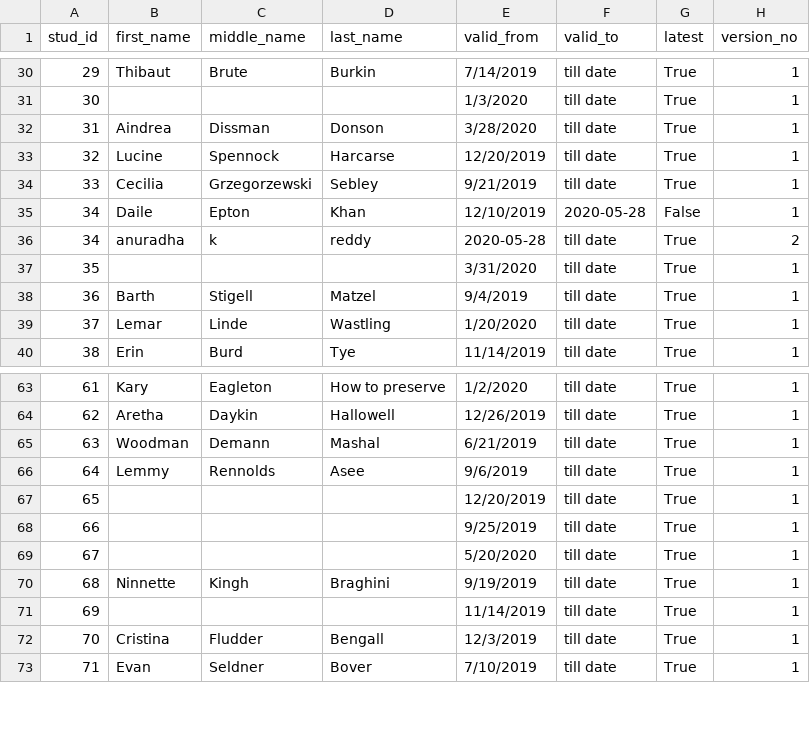
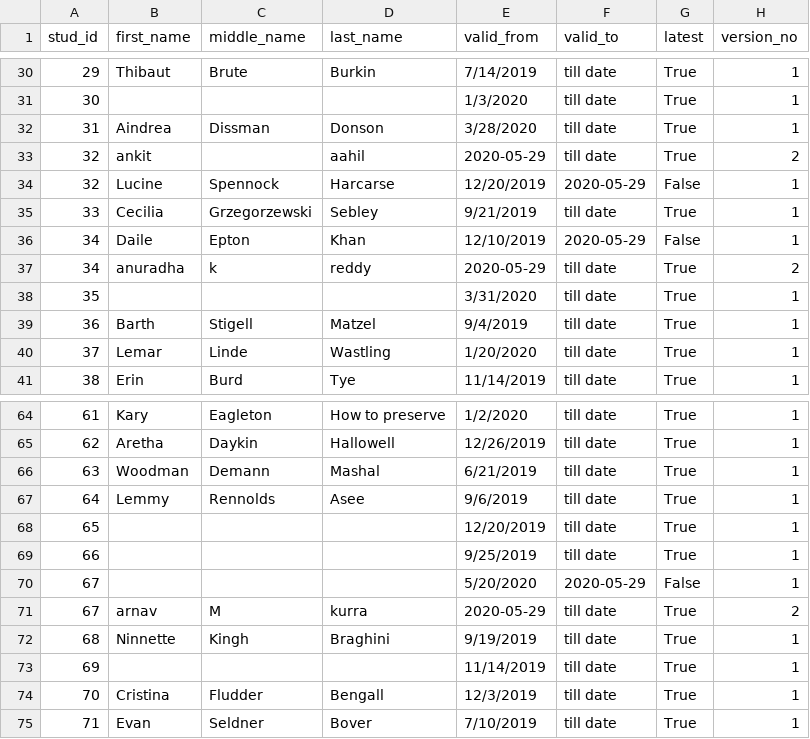
Before and after one commit to rahulpurohit29/DataAdjustmentTool, a CSV file: django/data/2020-05-29.csv (was django/data/2020-05-28.csv), drawn as a sheet; only a part is shown, gaps mark what is left out.

```diff
--- a/django/data/2020-05-28.csv
+++ b/django/data/2020-05-29.csv
@@ -32,6 +32,7 @@ stud_id,first_name,middle_name,last_name,valid_from,valid_to,latest,version_no
 31,Aindrea,Dissman,Donson,3/28/2020,till date,True,1
-32,Lucine,Spennock,Harcarse,12/20/2019,till date,True,1
+32,ankit,,aahil,2020-05-29,till date,True,2
+32,Lucine,Spennock,Harcarse,12/20/2019,2020-05-29,False,1
 33,Cecilia,Grzegorzewski,Sebley,9/21/2019,till date,True,1
-34,Daile,Epton,Khan,12/10/2019,2020-05-28,False,1
-34,anuradha,k,reddy,2020-05-28,till date,True,2
+34,Daile,Epton,Khan,12/10/2019,2020-05-29,False,1
+34,anuradha,k,reddy,2020-05-29,till date,True,2
 35,,,,3/31/2020,till date,True,1
@@ -68,3 +69,4 @@ stud_id,first_name,middle_name,last_name,valid_from,valid_to,latest,version_no
 66,,,,9/25/2019,till date,True,1
-67,,,,5/20/2020,till date,True,1
+67,,,,5/20/2020,2020-05-29,False,1
+67,arnav,M,kurra,2020-05-29,till date,True,2
 68,Ninnette,Kingh,Braghini,9/19/2019,till date,True,1
```
Also changed, not shown: 1 other file.
